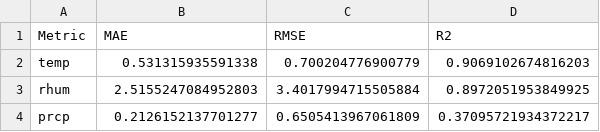
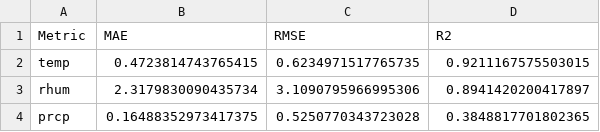
Before and after one commit to agborsoneyiram/weather_prediction_handoff, a CSV file: validation_results/kasoa_metrics.csv, drawn as a sheet.

```diff
--- a/validation_results/kasoa_metrics.csv
+++ b/validation_results/kasoa_metrics.csv
@@ -1,4 +1,4 @@
 Metric,MAE,RMSE,R2
-temp,0.531315935591338,0.700204776900779,0.9069102674816203
-rhum,2.5155247084952803,3.4017994715505884,0.8972051953849925
-prcp,0.2126152137701277,0.6505413967061809,0.37095721934372217
+temp,0.4723814743765415,0.6234971517765735,0.9211167575503015
+rhum,2.3179830090435734,3.1090795966995306,0.8941420200417897
+prcp,0.16488352973417375,0.5250770343723028,0.3848817701802365
```
Also changed, not shown: validation_results/accra_metrics.csv, 23 other files.
